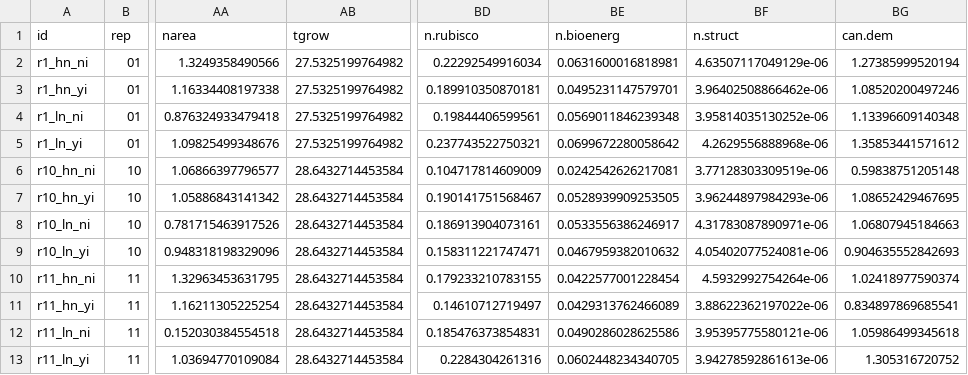
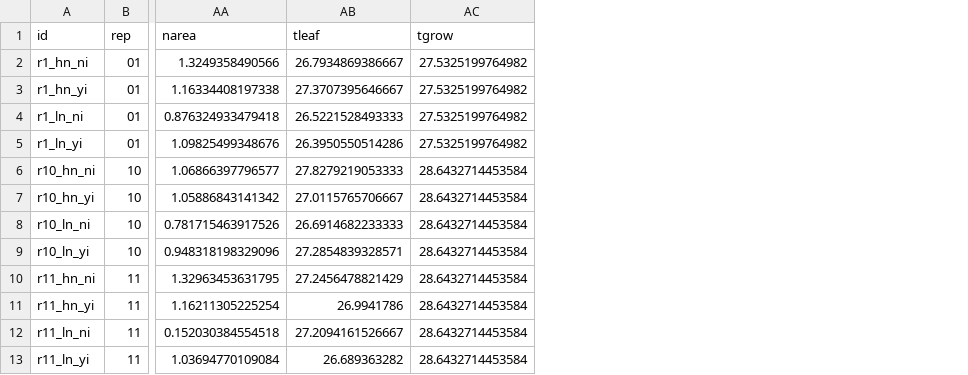
Before and after one commit to eaperkowski/NxI_soybean_phys, a CSV file: data/2021NxI_trait_data.csv, drawn as a sheet; only a part is shown, gaps mark what is left out; removed rows and columns are numbered as before the commit, all else as after; the diff names each change by its address in the sheet, - before the commit and + after, or states it on an @@ line.

Commit message:
add Tleaf to leaf trait file and create metadata file

```diff
--- a/data/2021NxI_trait_data.csv
+++ b/data/2021NxI_trait_data.csv
+column AB (tleaf), rows 2-13: 26.7934869386667 | 27.3707395646667 | 26.5221528493333 | 26.3950550514286 | 27.8279219053333 | 27.0115765706667 | 26.6914682233333 | 27.2854839328571 | 27.2456478821429 | 26.9941786 | 27.2094161526667 | 26.689363282
-column BD (n.rubisco), rows 2-13: 0.22292549916034 | 0.189910350870181 | 0.19844406599561 | 0.237743522750321 | 0.104717814609009 | 0.190141751568467 | 0.186913904073161 | 0.158311221747471 | 0.179233210783155 | 0.14610712719497 | 0.185476373854831 | 0.2284304261316
-column BE (n.bioenerg), rows 2-13: 0.0631600016818981 | 0.0495231147579701 | 0.0569011846239348 | 0.0699672280058642 | 0.0242542626217081 | 0.0528939909253505 | 0.0533556386246917 | 0.0467959382010632 | 0.0422577001228454 | 0.0429313762466089 | 0.0490286028625586 | 0.0602448234340705
-column BF (n.struct), rows 2-13: 4.63507117049129e-06 | 3.96402508866462e-06 | 3.95814035130252e-06 | 4.2629556888968e-06 | 3.77128303309519e-06 | 3.96244897984293e-06 | 4.31783087890971e-06 | 4.05402077524081e-06 | 4.5932992754264e-06 | 3.88622362197022e-06 | 3.95395775580121e-06 | 3.94278592861613e-06
-column BG (can.dem), rows 2-13: 1.27385999520194 | 1.08520200497246 | 1.13396609140348 | 1.35853441571612 | 0.59838751205148 | 1.08652429467695 | 1.06807945184663 | 0.904635552842693 | 1.02418977590374 | 0.834897869685541 | 1.05986499345618 | 1.305316720752
```
Also changed, not shown: 2 other files.
